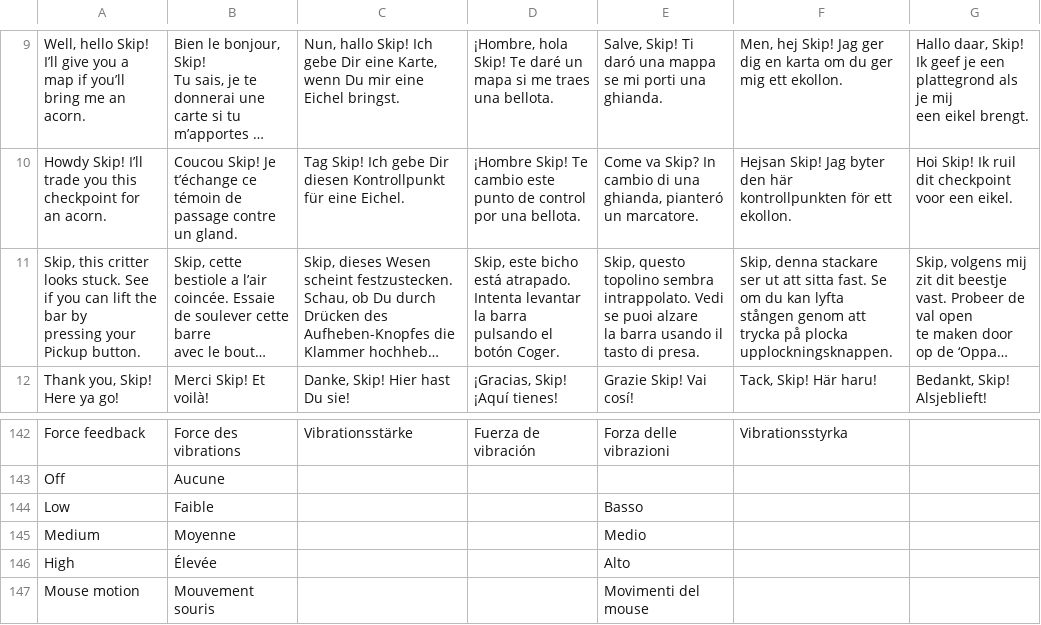
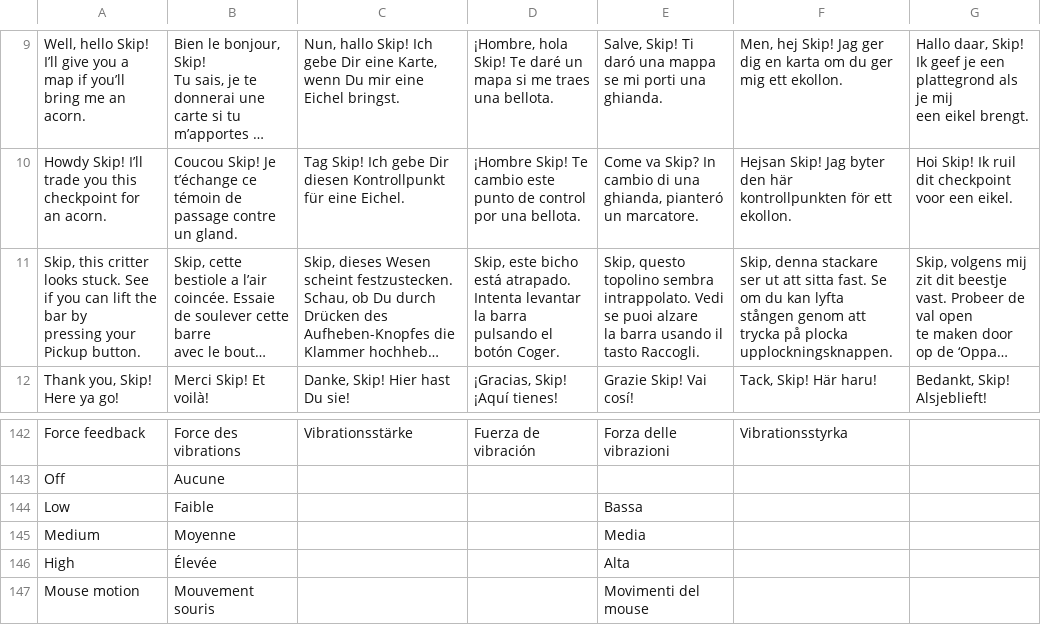
Before and after one commit to jorio/Bugdom2, a CSV file: Data/System/strings.csv, drawn as a sheet; only a part is shown, gaps mark what is left out; long unchanged cells end in …; the diff names each change by its address in the sheet, - before the commit and + after, or states it on an @@ line.

Commit message:
update

```diff
--- a/Data/System/strings.csv
+++ b/Data/System/strings.csv
-E11: …il tasto di presa.
+E11: …il tasto Raccogli.
-E144: Basso
+E144: Bassa
-E145: Medio
+E145: Media
-E146: Alto
+E146: Alta
```
